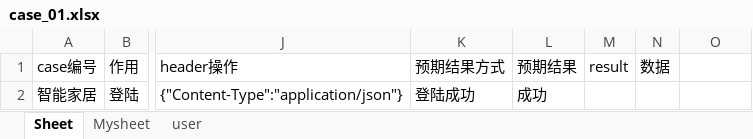
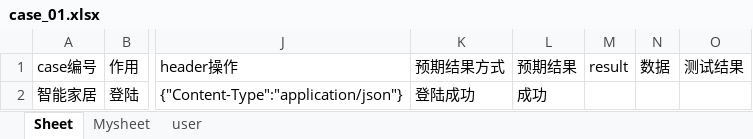
Before and after one commit to yuanjunling/AutomationApiTest, an Excel workbook: Data/case_01.xlsx, sheet Sheet, drawn as a sheet; only a part is shown, gaps mark what is left out; values as stored, in another font and other column widths than the file's, no borders; the diff names each change by its address in the sheet, - before the commit and + after, or states it on an @@ line.

```diff
--- a/Data/case_01.xlsx (sheet Sheet)
+++ b/Data/case_01.xlsx (sheet Sheet)
-O1: (empty)
+O1: 测试结果
```
Also changed, not shown: sheet Mysheet, 23 other files.
